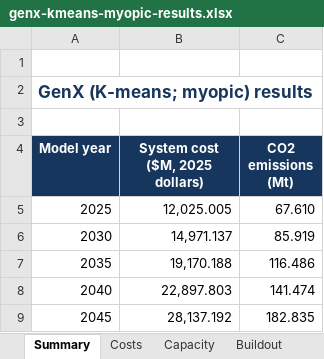
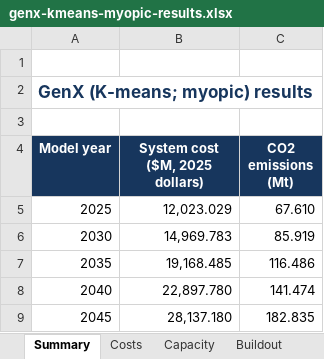
Before and after one commit to nxshi/GenX_9n_WECC, an Excel workbook: example_systems/0_nine_zones_w_multistage/website/dist/downloads/genx-kmeans-myopic-results.xlsx, sheet Summary, drawn as a sheet; values as stored, in another font and other column widths than the file's, no borders; the diff names each change by its address in the sheet, - before the commit and + after, or states it on an @@ line.

```diff
--- a/example_systems/0_nine_zones_w_multistage/website/dist/downloads/genx-kmeans-myopic-results.xlsx (sheet Summary)
+++ b/example_systems/0_nine_zones_w_multistage/website/dist/downloads/genx-kmeans-myopic-results.xlsx (sheet Summary)
-B5 (System cost ($M, 2025 dollars)): 12,025.005
+B5 (System cost ($M, 2025 dollars)): 12,023.029
-B6 (System cost ($M, 2025 dollars)): 14,971.137
+B6 (System cost ($M, 2025 dollars)): 14,969.783
-B7 (System cost ($M, 2025 dollars)): 19,170.188
+B7 (System cost ($M, 2025 dollars)): 19,168.485
-B8 (System cost ($M, 2025 dollars)): 22,897.803
+B8 (System cost ($M, 2025 dollars)): 22,897.780
-B9 (System cost ($M, 2025 dollars)): 28,137.192
+B9 (System cost ($M, 2025 dollars)): 28,137.180
```
Also changed, not shown: sheet Costs, example_systems/0_nine_zones_w_multistage/website/dist/downloads/epri-results.xlsx, example_systems/0_nine_zones_w_multistage/website/dist/downloads/genx-sampled-weeks-myopic-results.xlsx, 5 other files.
